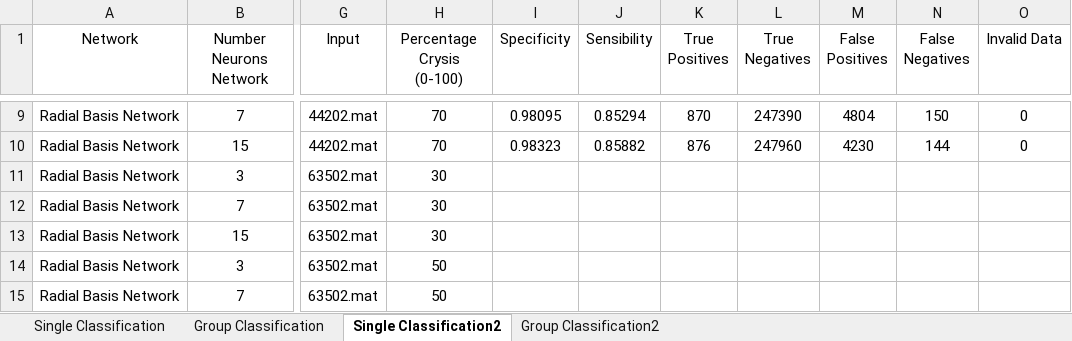
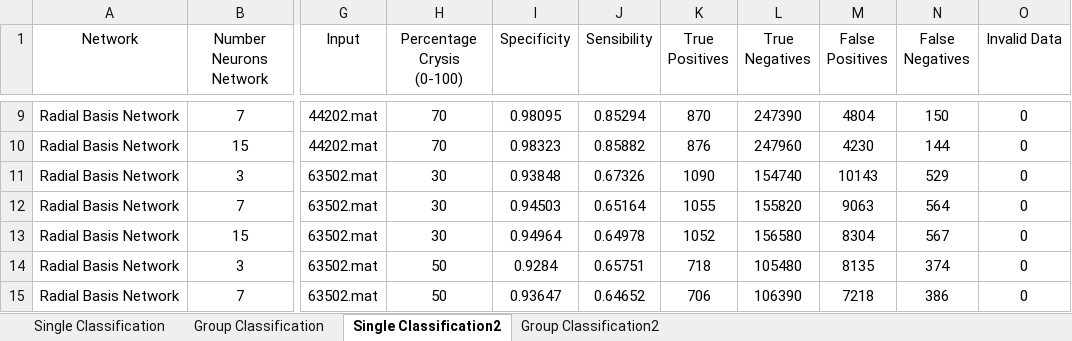
Before and after one commit to jpleitao/Aprendizagem-Computacional, an Excel workbook: TP3/Results.xlsx, sheet Single Classification2, drawn as a sheet; only a part is shown, gaps mark what is left out; values as stored, in another font and other column widths than the file's, no borders; the diff covers the shown part only; the diff names each change by its address in the sheet, - before the commit and + after, or states it on an @@ line.

```diff
--- a/TP3/Results.xlsx (sheet Single Classification2)
+++ b/TP3/Results.xlsx (sheet Single Classification2)
-I11 (Specificity): (empty)
+I11 (Specificity): 0.93848
-J11 (Sensibility): (empty)
+J11 (Sensibility): 0.67326
-K11 (True Positives): (empty)
+K11 (True Positives): 1090
-L11 (True Negatives): (empty)
+L11 (True Negatives): 154740
-M11 (False Positives): (empty)
+M11 (False Positives): 10143
-N11 (False Negatives): (empty)
+N11 (False Negatives): 529
-O11:O15 (Invalid Data): (empty)
+O11:O15 (Invalid Data): 0
-I12 (Specificity): (empty)
+I12 (Specificity): 0.94503
-J12 (Sensibility): (empty)
+J12 (Sensibility): 0.65164
-K12 (True Positives): (empty)
+K12 (True Positives): 1055
-L12 (True Negatives): (empty)
+L12 (True Negatives): 155820
-M12 (False Positives): (empty)
+M12 (False Positives): 9063
-N12 (False Negatives): (empty)
+N12 (False Negatives): 564
-I13 (Specificity): (empty)
+I13 (Specificity): 0.94964
-J13 (Sensibility): (empty)
+J13 (Sensibility): 0.64978
-K13 (True Positives): (empty)
+K13 (True Positives): 1052
-L13 (True Negatives): (empty)
+L13 (True Negatives): 156580
-M13 (False Positives): (empty)
+M13 (False Positives): 8304
-N13 (False Negatives): (empty)
+N13 (False Negatives): 567
-I14 (Specificity): (empty)
+I14 (Specificity): 0.9284
-J14 (Sensibility): (empty)
+J14 (Sensibility): 0.65751
-K14 (True Positives): (empty)
+K14 (True Positives): 718
-L14 (True Negatives): (empty)
+L14 (True Negatives): 105480
-M14 (False Positives): (empty)
+M14 (False Positives): 8135
-N14 (False Negatives): (empty)
+N14 (False Negatives): 374
-I15 (Specificity): (empty)
+I15 (Specificity): 0.93647
-J15 (Sensibility): (empty)
+J15 (Sensibility): 0.64652
-K15 (True Positives): (empty)
+K15 (True Positives): 706
-L15 (True Negatives): (empty)
+L15 (True Negatives): 106390
-M15 (False Positives): (empty)
+M15 (False Positives): 7218
-N15 (False Negatives): (empty)
+N15 (False Negatives): 386
```
Also changed, not shown: 28 edited cells elsewhere in this sheet, 1 other file.
